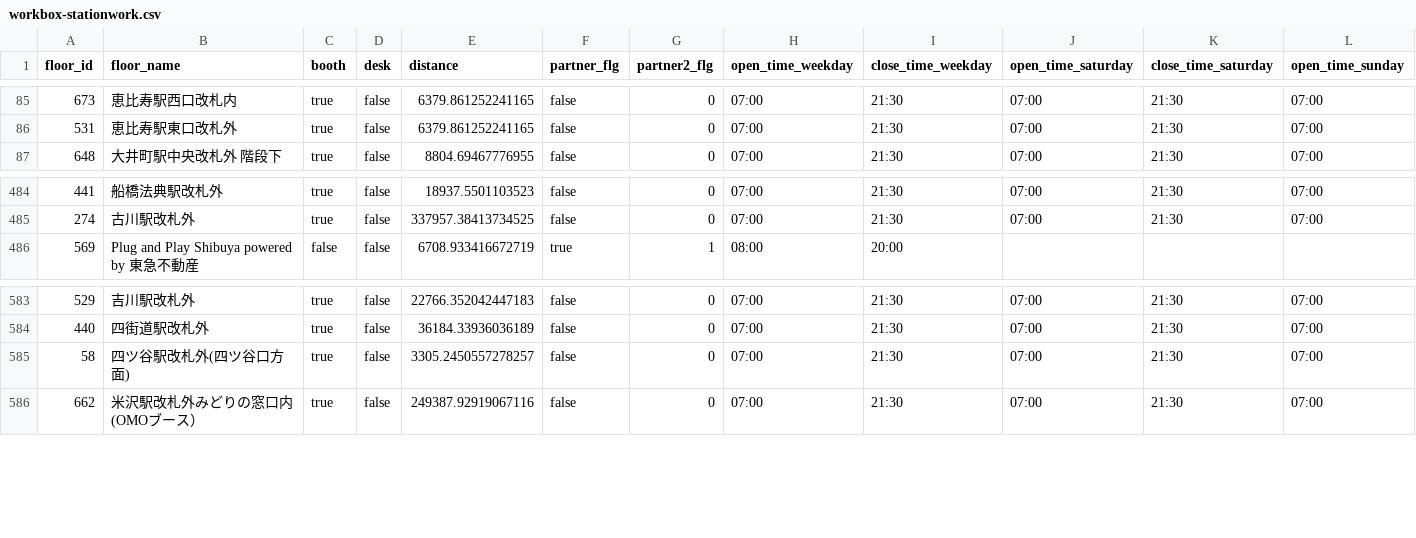
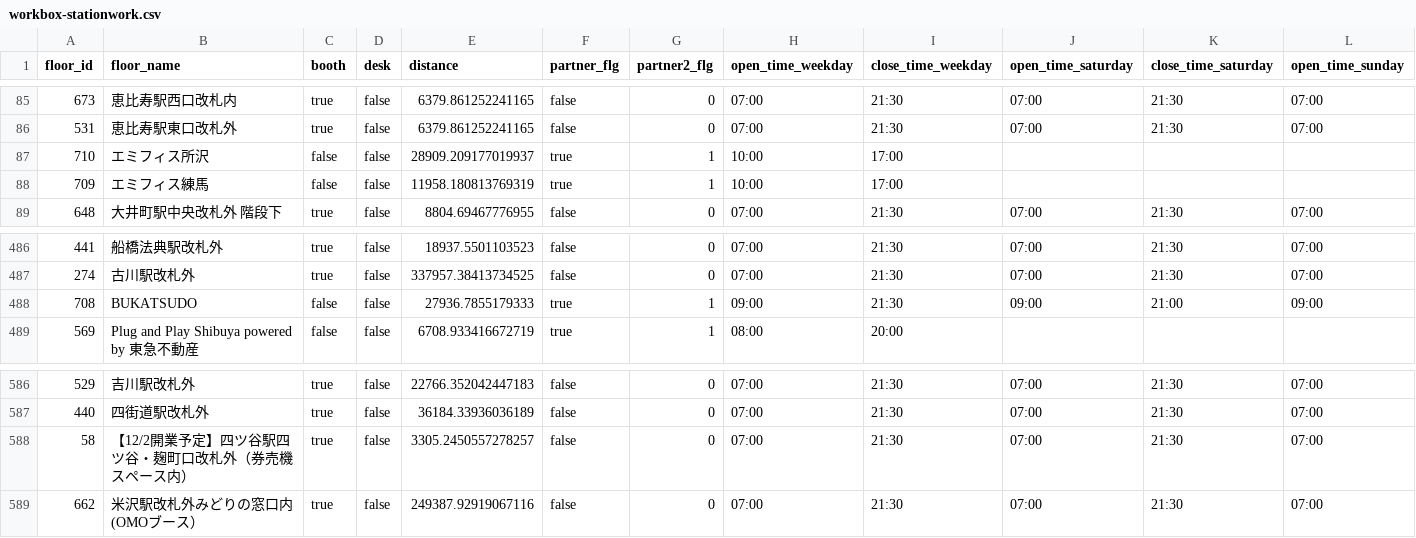
Before and after one commit to code4fukui/workbox, a CSV file: workbox-stationwork.csv, drawn as a sheet; only a part is shown, gaps mark what is left out; addresses are those after the commit; rows hold the shown columns only; the diff names each change by its address in the sheet, - before the commit and + after, or states it on an @@ line.

Commit message:
update data

```diff
--- a/workbox-stationwork.csv
+++ b/workbox-stationwork.csv
+row 87: 710 | エミフィス所沢 | false | false | 28909.209177019937 | true | 1 | 10:00 | 17:00
+row 88: 709 | エミフィス練馬 | false | false | 11958.180813769319 | true | 1 | 10:00 | 17:00
+row 488: 708 | BUKATSUDO | false | false | 27936.7855179333 | true | 1 | 09:00 | 21:30 | 09:00 | 21:00 | 09:00
-B588 (floor_name): 四ツ谷駅改札外(四ツ谷口方面)
+B588 (floor_name): 【12/2開業予定】四ツ谷駅四ツ谷・麹町口改札外（券売機スペース内）
```
Also changed, not shown: workbox-telecube.csv, 2 other files.
